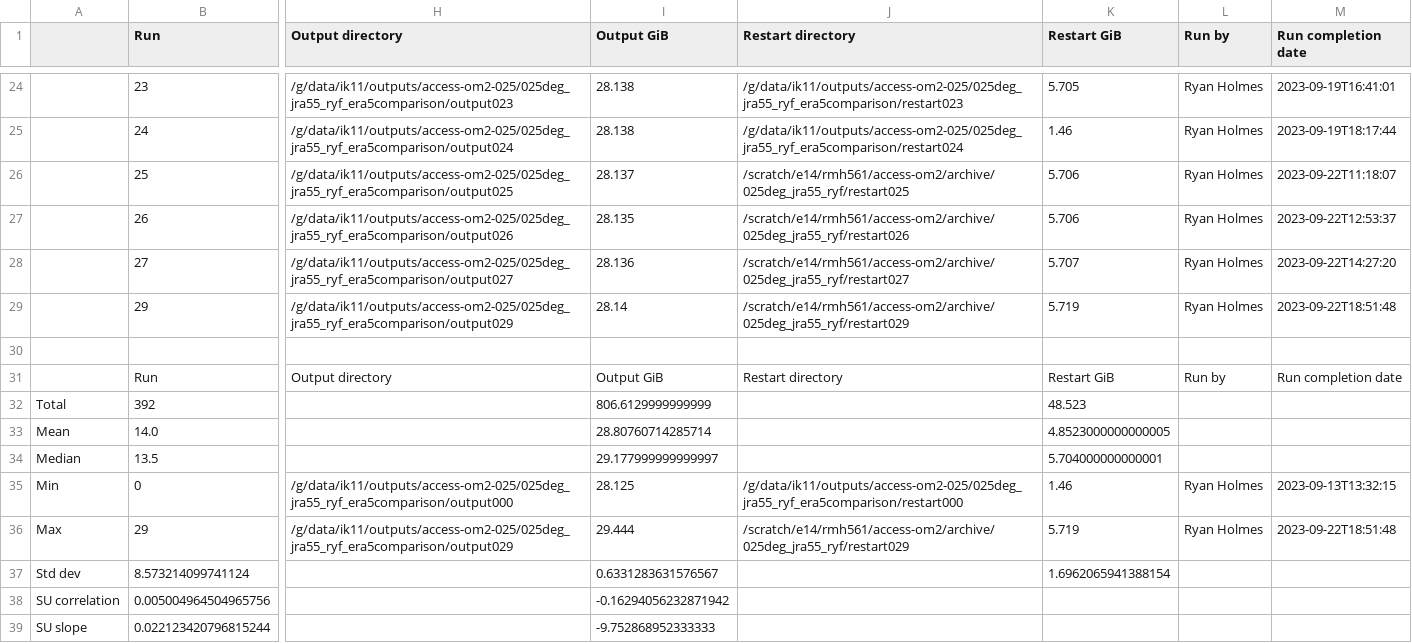
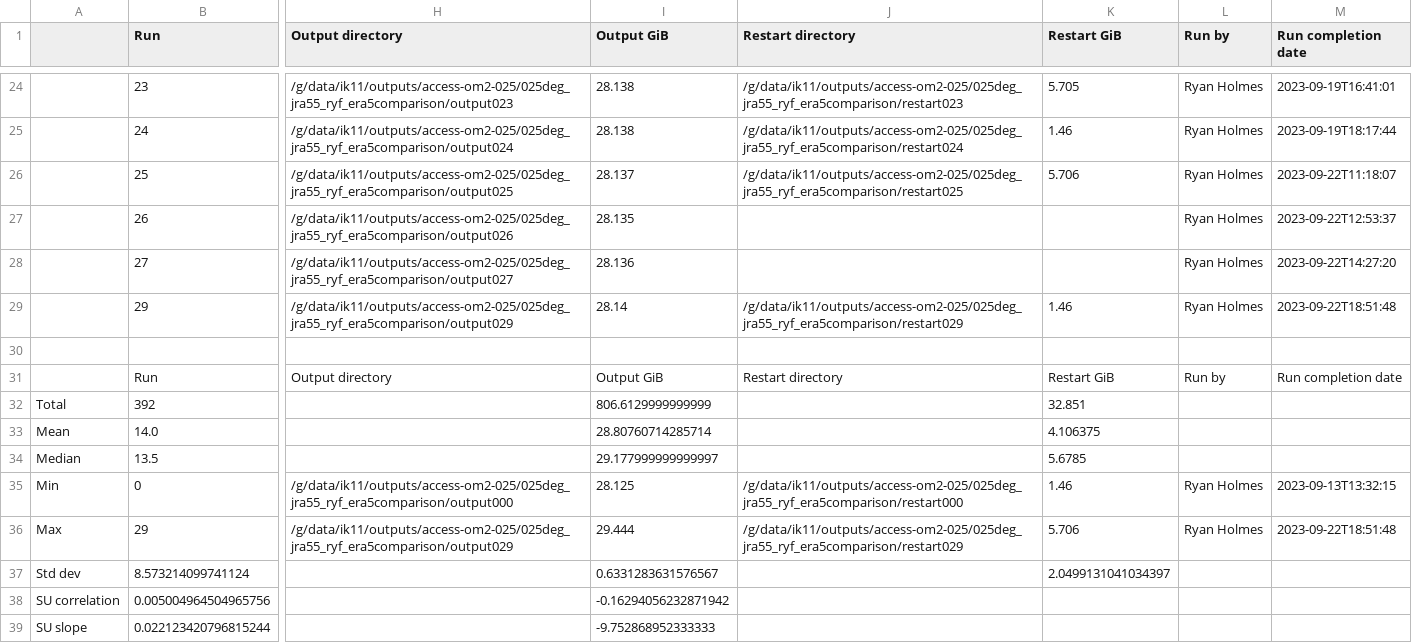
Before and after one commit to rmholmes/025deg_jra55_ryf, a CSV file: run_summary_home_561_rmh561_access-om2_025deg_jra55_ryf.csv, drawn as a sheet; only a part is shown, gaps mark what is left out; the diff names each change by its address in the sheet, - before the commit and + after, or states it on an @@ line.

Commit message:
update run summary

```diff
--- a/run_summary_home_561_rmh561_access-om2_025deg_jra55_ryf.csv
+++ b/run_summary_home_561_rmh561_access-om2_025deg_jra55_ryf.csv
-J26 (Restart directory): /scratch/e14/rmh561/access-om2/archive/025deg_jra55_ryf/restart025
+J26 (Restart directory): /g/data/ik11/outputs/access-om2-025/025deg_jra55_ryf_era5comparison/restart025
-J27 (Restart directory): /scratch/e14/rmh561/access-om2/archive/025deg_jra55_ryf/restart026
+J27 (Restart directory): (empty)
-K27 (Restart GiB): 5.706
+K27 (Restart GiB): (empty)
-J28 (Restart directory): /scratch/e14/rmh561/access-om2/archive/025deg_jra55_ryf/restart027
+J28 (Restart directory): (empty)
-K28 (Restart GiB): 5.707
+K28 (Restart GiB): (empty)
-J29 (Restart directory): /scratch/e14/rmh561/access-om2/archive/025deg_jra55_ryf/restart029
+J29 (Restart directory): /g/data/ik11/outputs/access-om2-025/025deg_jra55_ryf_era5comparison/restart029
-K29 (Restart GiB): 5.719
+K29 (Restart GiB): 1.46
-K32 (Restart GiB): 48.523
+K32 (Restart GiB): 32.851
-K33 (Restart GiB): 4.8523000000000005
+K33 (Restart GiB): 4.106375
-K34 (Restart GiB): 5.704000000000001
+K34 (Restart GiB): 5.6785
-J36 (Restart directory): /scratch/e14/rmh561/access-om2/archive/025deg_jra55_ryf/restart029
+J36 (Restart directory): /g/data/ik11/outputs/access-om2-025/025deg_jra55_ryf_era5comparison/restart029
-K36 (Restart GiB): 5.719
+K36 (Restart GiB): 5.706
-K37 (Restart GiB): 1.6962065941388154
+K37 (Restart GiB): 2.0499131041034397
```
